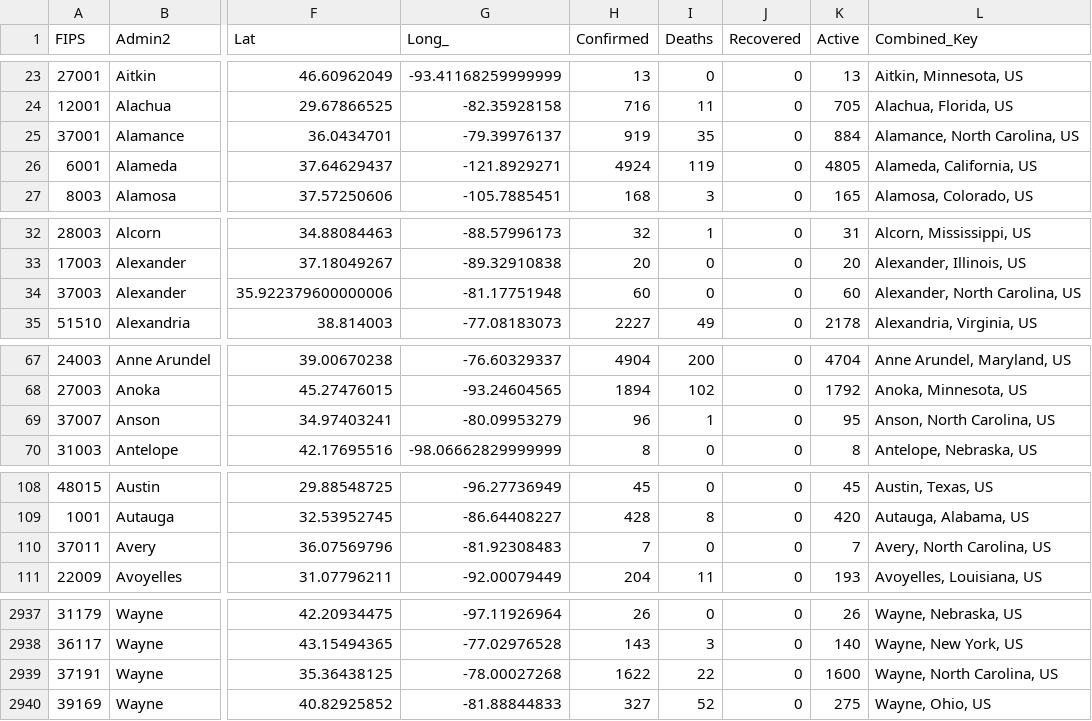
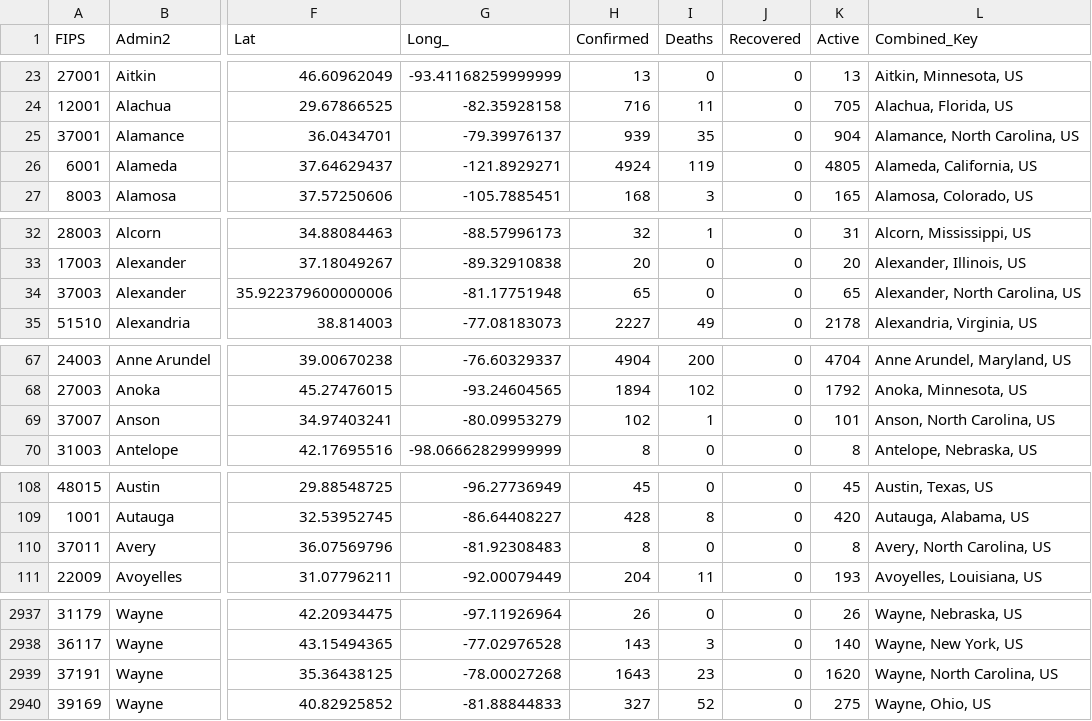
Before and after one commit to rdenadai/covid-19-stats, a CSV file: data/covid-19/world/06-21-2020.csv, drawn as a sheet; only a part is shown, gaps mark what is left out; the diff covers the shown part only; the diff names each change by its address in the sheet, - before the commit and + after, or states it on an @@ line.

```diff
--- a/data/covid-19/world/06-21-2020.csv
+++ b/data/covid-19/world/06-21-2020.csv
-H25 (Confirmed): 919
+H25 (Confirmed): 939
-K25 (Active): 884
+K25 (Active): 904
-H34 (Confirmed): 60
+H34 (Confirmed): 65
-K34 (Active): 60
+K34 (Active): 65
-H69 (Confirmed): 96
+H69 (Confirmed): 102
-K69 (Active): 95
+K69 (Active): 101
-H110 (Confirmed): 7
+H110 (Confirmed): 8
-K110 (Active): 7
+K110 (Active): 8
-H2939 (Confirmed): 1622
+H2939 (Confirmed): 1643
-I2939 (Deaths): 22
+I2939 (Deaths): 23
-K2939 (Active): 1600
+K2939 (Active): 1620
```
Also changed, not shown: 151 edited cells elsewhere in this file, 5 other files.
